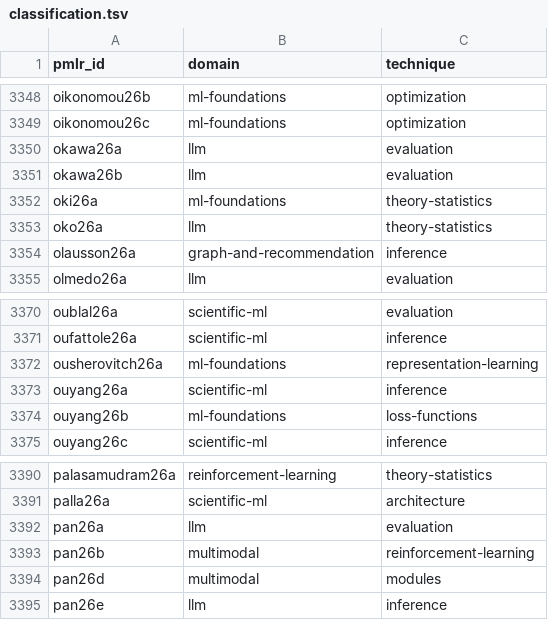
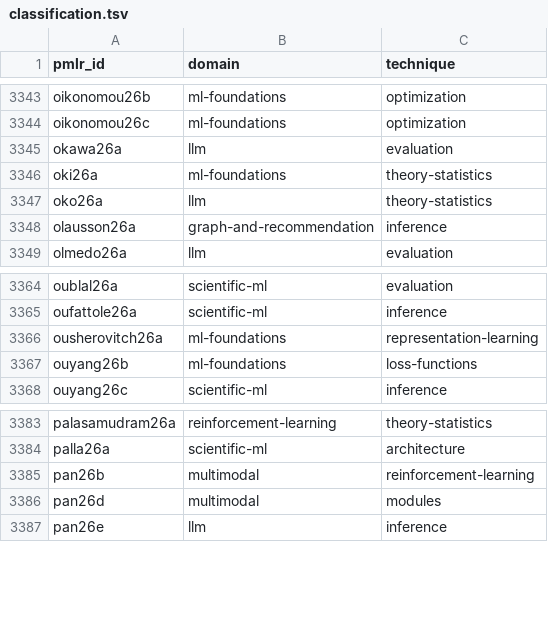
Before and after one commit to rascal-yang/Awesome-Research-Insights, a TSV file: conferences/icml-2026/classification.tsv, drawn as a sheet; only a part is shown, gaps mark what is left out; the diff covers the shown part only; the diff names each change by its address in the sheet, - before the commit and + after, or states it on an @@ line.

```diff
--- a/conferences/icml-2026/classification.tsv
+++ b/conferences/icml-2026/classification.tsv
-row 3351: okawa26b | llm | evaluation
-row 3373: ouyang26a | scientific-ml | inference
-row 3392: pan26a | llm | evaluation
```
Also changed, not shown: 5 removed rows elsewhere in this file, 21 other files.
